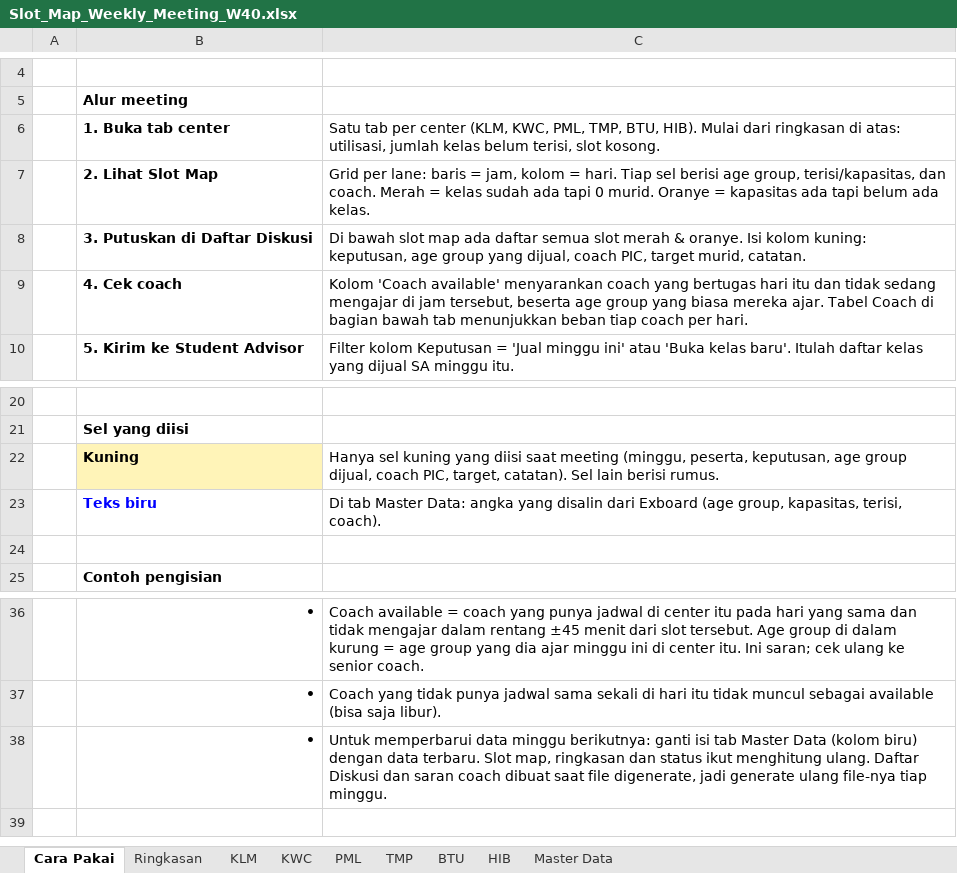
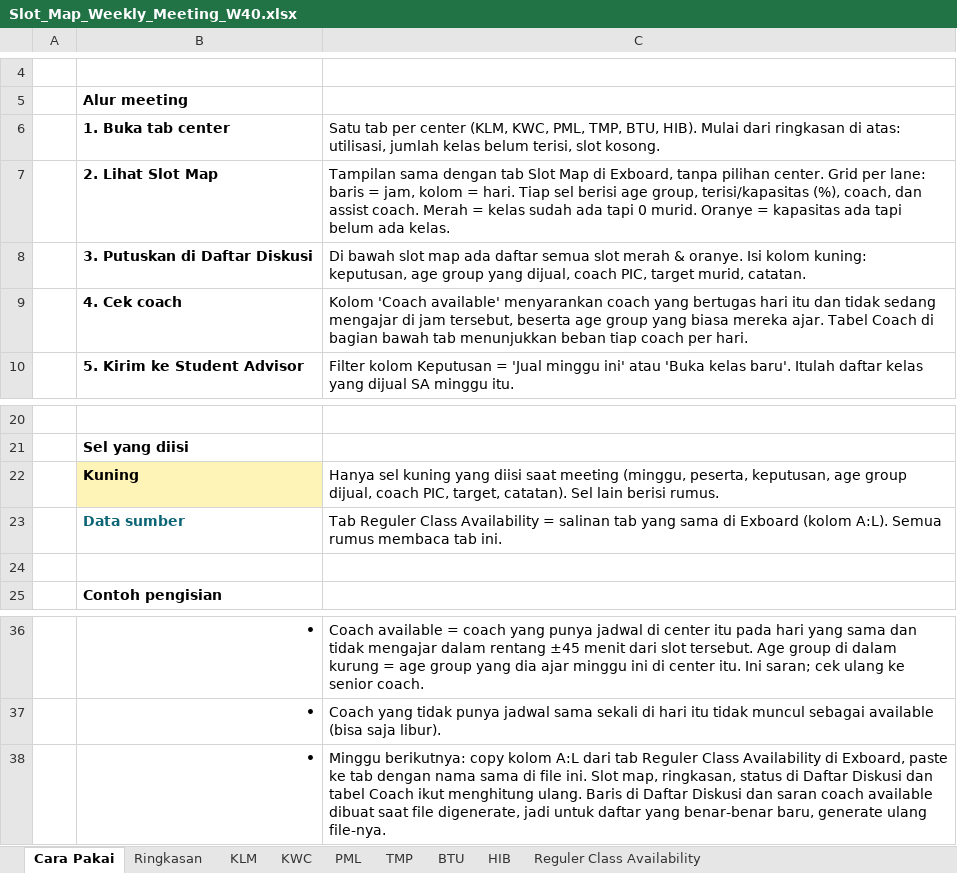
Before and after one commit to mrifqidata-code/Dashboard, an Excel workbook: working-sheet/Slot_Map_Weekly_Meeting_W40.xlsx, sheet Cara Pakai, drawn as a sheet; only a part is shown, gaps mark what is left out; values as stored, in another font and other column widths than the file's, no borders; removed rows and columns are numbered as before the commit, all else as after; the diff names each change by its address in the sheet, - before the commit and + after, or states it on an @@ line.

```diff
--- a/working-sheet/Slot_Map_Weekly_Meeting_W40.xlsx (sheet Cara Pakai)
+++ b/working-sheet/Slot_Map_Weekly_Meeting_W40.xlsx (sheet Cara Pakai)
-sheet tab: Master Data
+sheet tab: Reguler Class Availability
-C7: Grid per lane: baris = jam, kolom = hari. Tiap sel berisi age group, terisi/kapasitas, dan coach. Merah…
+C7: Tampilan sama dengan tab Slot Map di Exboard, tanpa pilihan center. Grid per lane: baris = jam, kolom = hari. Tiap sel berisi age group, terisi/kapasitas (%), coach, dan assist coach. Merah…
-row 23:  | Teks biru | Di tab Master Data: angka yang disalin dari Exboard (age group, kapasitas, terisi, coach).
+row 23:  | Data sumber | Tab Reguler Class Availability = salinan tab yang sama di Exboard (kolom A:L). Semua rumus membaca tab ini.
-C38: Untuk memperbarui data minggu berikutnya: ganti isi tab Master Data (kolom biru) dengan data terbaru. Slot map, ringkasan dan status ikut menghitung ulang. Daftar Diskusi dan saran coach dibuat saat file digenerate, jadi generate ulang file-nya tiap minggu.
+C38: Minggu berikutnya: copy kolom A:L dari tab Reguler Class Availability di Exboard, paste ke tab dengan nama sama di file ini. Slot map, ringkasan, status di Daftar Diskusi dan tabel Coach ikut menghitung ulang. Baris di Daftar Diskusi dan saran coach available dibuat saat file digenerate, jadi untuk daftar yang benar-benar baru, generate ulang file-nya.
```
Also changed, not shown: sheet Reguler Class Availability, sheet KLM, sheet HIB, sheet KWC, sheet BTU, sheet PML, 1 more sheet, formulas that keep their value, hidden cells, charts or pictures, 3 other files.
